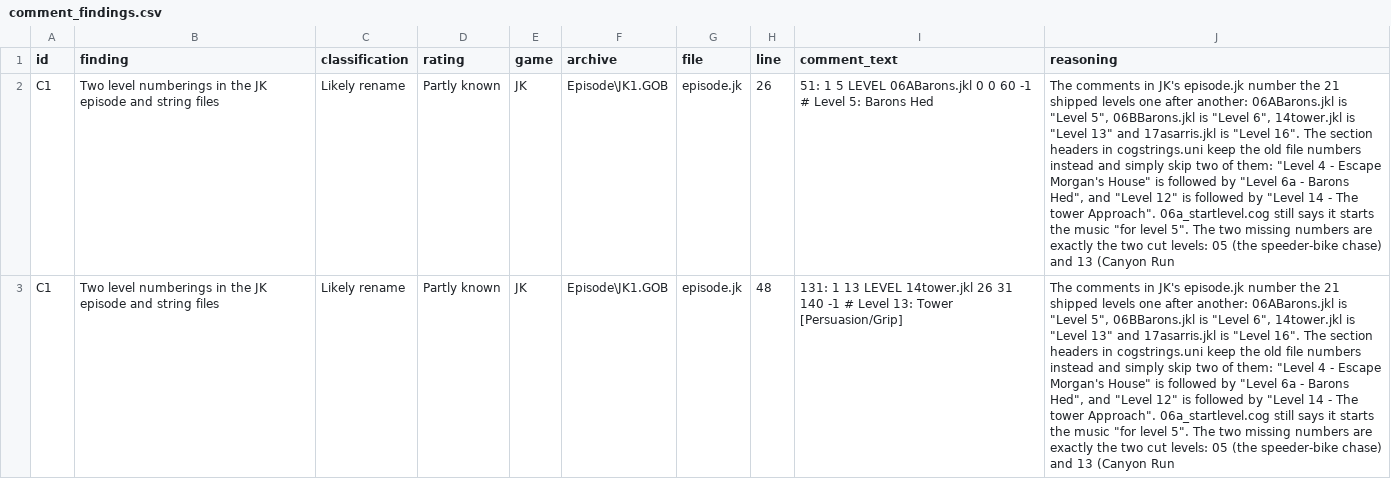
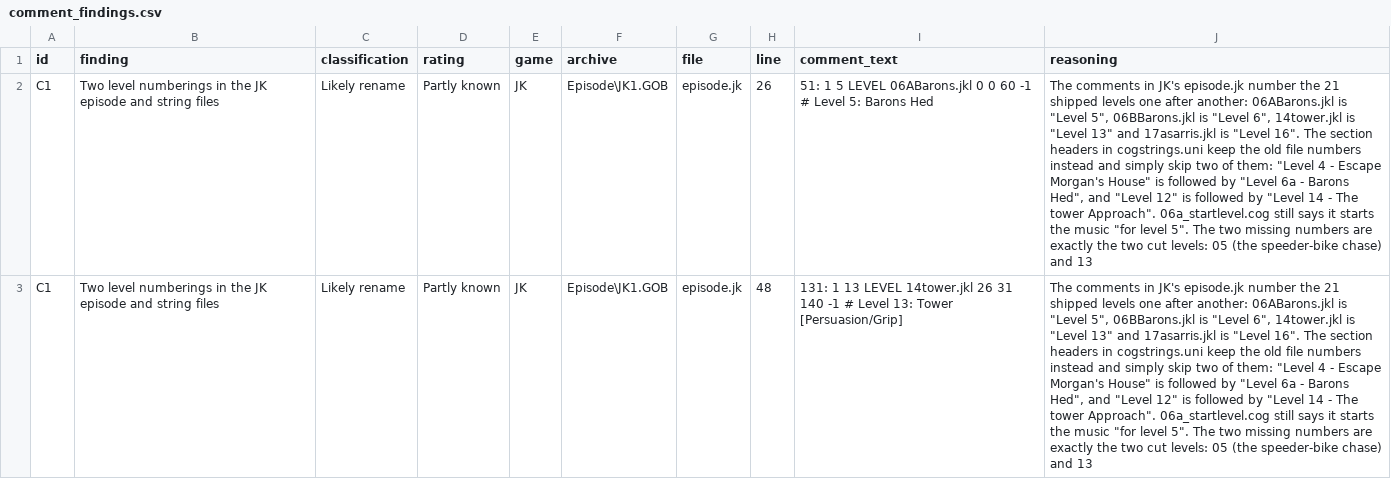
Before and after one commit to Drumsin/jk-mots-unused-content, a CSV file: references/comment_findings.csv, drawn as a sheet; only a part is shown; the diff covers the shown part only; the diff names each change by its address in the sheet, - before the commit and + after, or states it on an @@ line.

Commit message:
Draft v2.2: reword Findings 5 and 6 to game-file evidence only
Describe the cut level 13 from the 13pipes models, unused 13* textures,
and the episode numbering gap. Drop the former level title and any
other wording that did not come from the shipped files.

```diff
--- a/references/comment_findings.csv
+++ b/references/comment_findings.csv
-J2:J3 (reasoning): …and 13 (Canyon Run
+J2:J3 (reasoning): …and 13
```
Also changed, not shown: 5 edited cells elsewhere in this file, references/unused_textures_sheet_index.csv, 8 other files.
